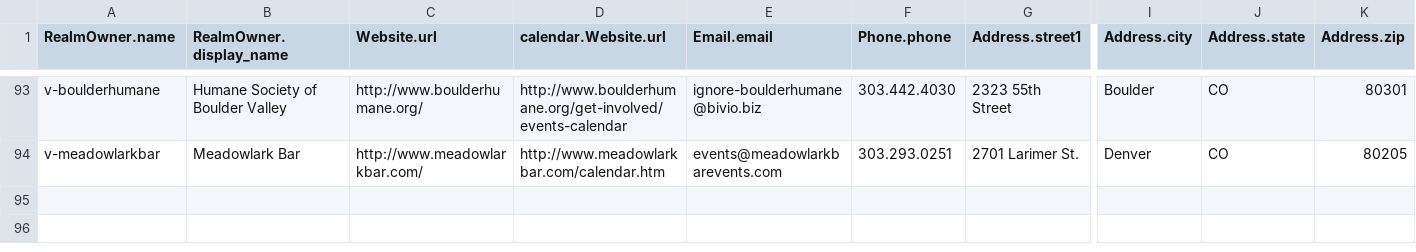
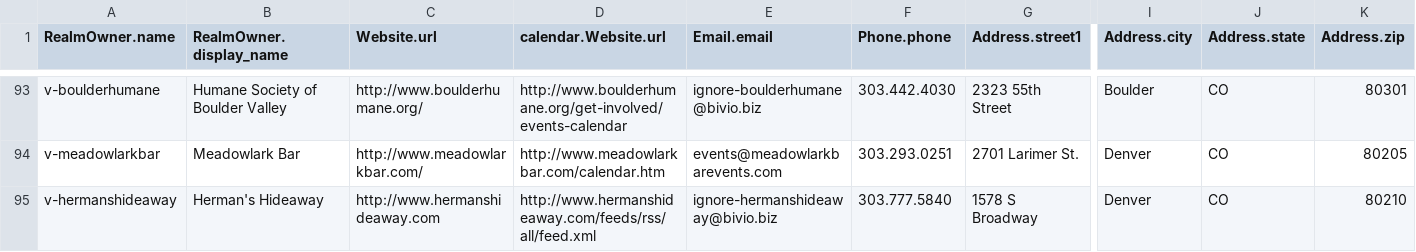
Before and after one commit to biviosoftware/perl-Cal54, a CSV file: files/cal54/ddl/venues.csv, drawn as a sheet; only a part is shown, gaps mark what is left out; rows hold the shown columns only; the diff names each change by its address in the sheet, - before the commit and + after, or states it on an @@ line.

```diff
--- a/files/cal54/ddl/venues.csv
+++ b/files/cal54/ddl/venues.csv
+row 95: v-hermanshideaway | Herman's Hideaway | http://www.hermanshideaway.com | http://www.hermanshideaway.com/feeds/rss/all/feed.xml | ignore-hermanshideaway@bivio.biz | 303.777.5840 | 1578 S Broadway | Denver | CO | 80210
```
Also changed, not shown: files/cal54/ddl/scrapers.csv.
